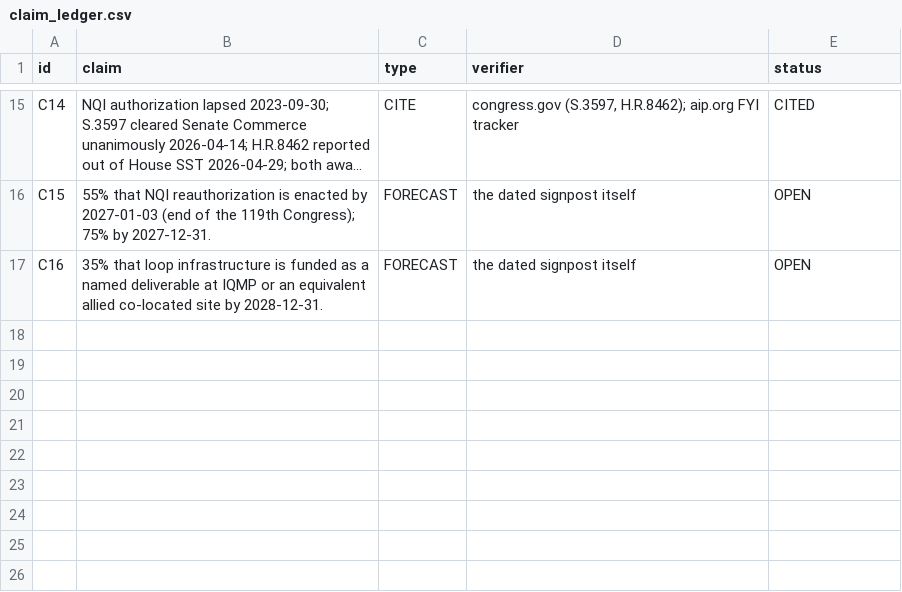
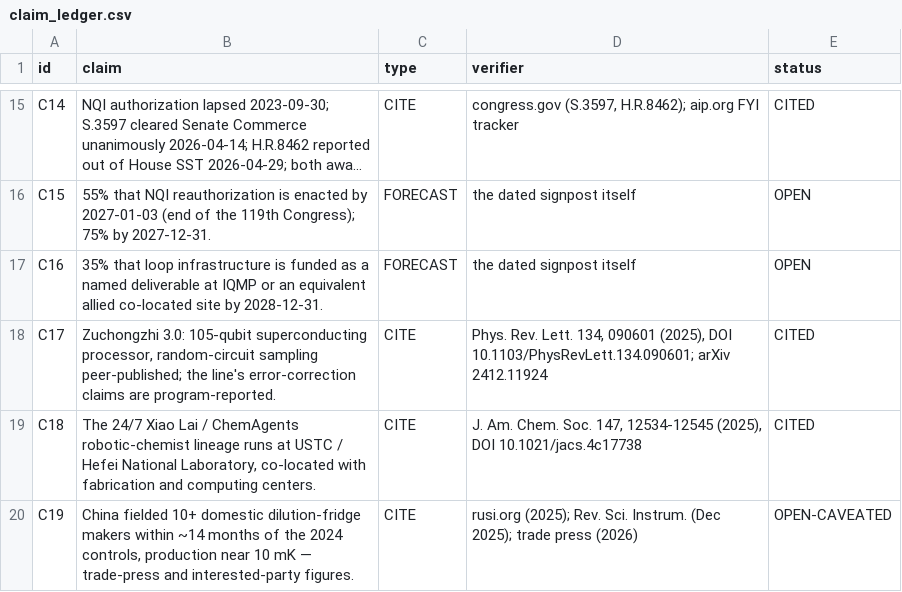
Before and after one commit to m4gr4th34/dossier-QC-Accelerate-002, a CSV file: claim_ledger.csv, drawn as a sheet; only a part is shown, gaps mark what is left out; long unchanged cells end in …; the diff names each change by its address in the sheet, - before the commit and + after, or states it on an @@ line.

Commit message:
content: Fig 2 — two stacks, one missing crown; Hefei sources cited fresh in-chapter (cards, audit +3, ledger C17-C19); catch published as finding

```diff
--- a/claim_ledger.csv
+++ b/claim_ledger.csv
+row 18: C17 | Zuchongzhi 3.0: 105-qubit superconducting processor, random-circuit sampling peer-published; the line's error-correction claims are program-reported. | CITE | Phys. Rev. Lett. 134, 090601 (2025), DOI 10.1103/PhysRevLett.134.090601; arXiv 2412.11924 | CITED
+row 19: C18 | The 24/7 Xiao Lai / ChemAgents robotic-chemist lineage runs at USTC / Hefei National Laboratory, co-located with fabrication and computing centers. | CITE | J. Am. Chem. Soc. 147, 12534-12545 (2025), DOI 10.1021/jacs.4c17738 | CITED
+row 20: C19 | China fielded 10+ domestic dilution-fridge makers within ~14 months of the 2024 controls, production near 10 mK — trade-press and interested-party figures. | CITE | rusi.org (2025); Rev. Sci. Instrum. (Dec 2025); trade press (2026) | OPEN-CAVEATED
```
Also changed, not shown: 6 other files.
